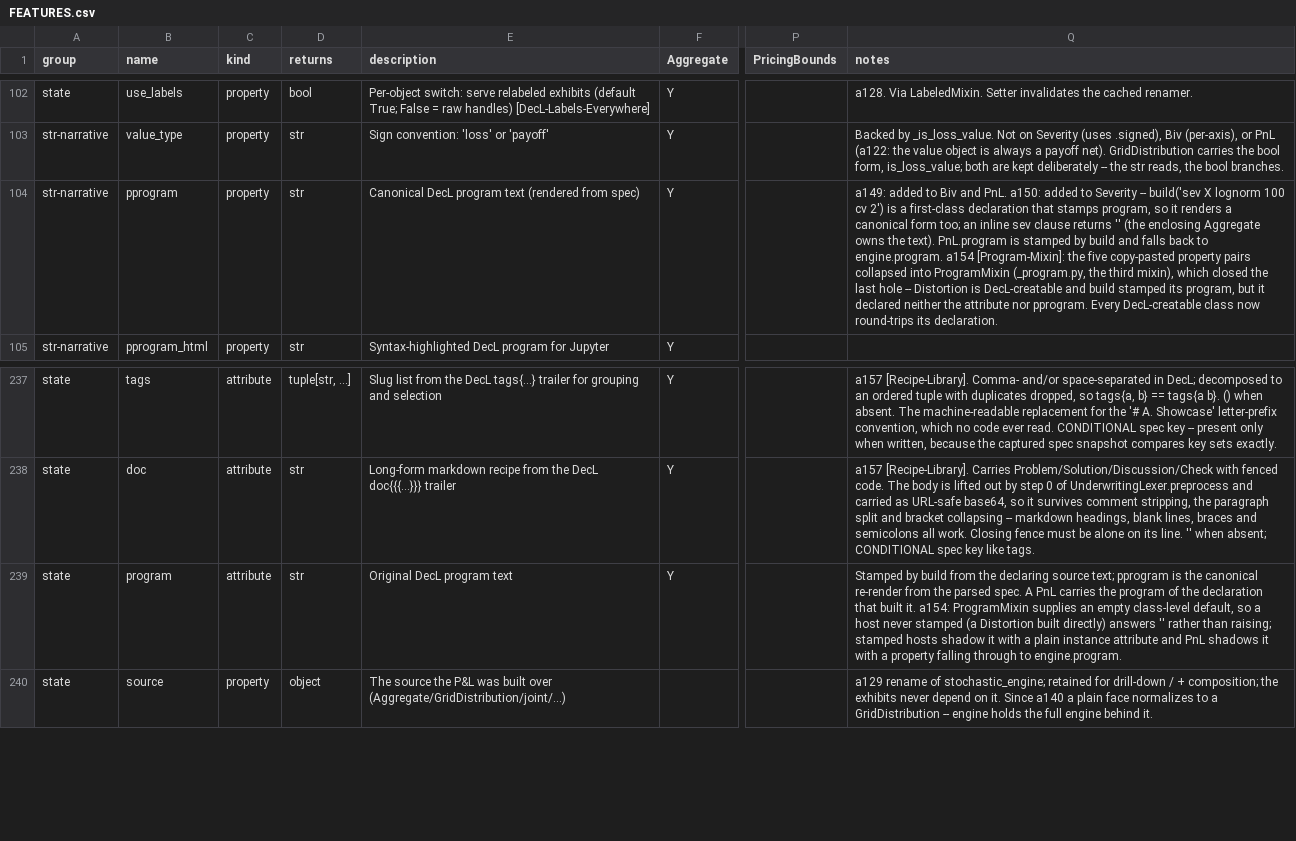
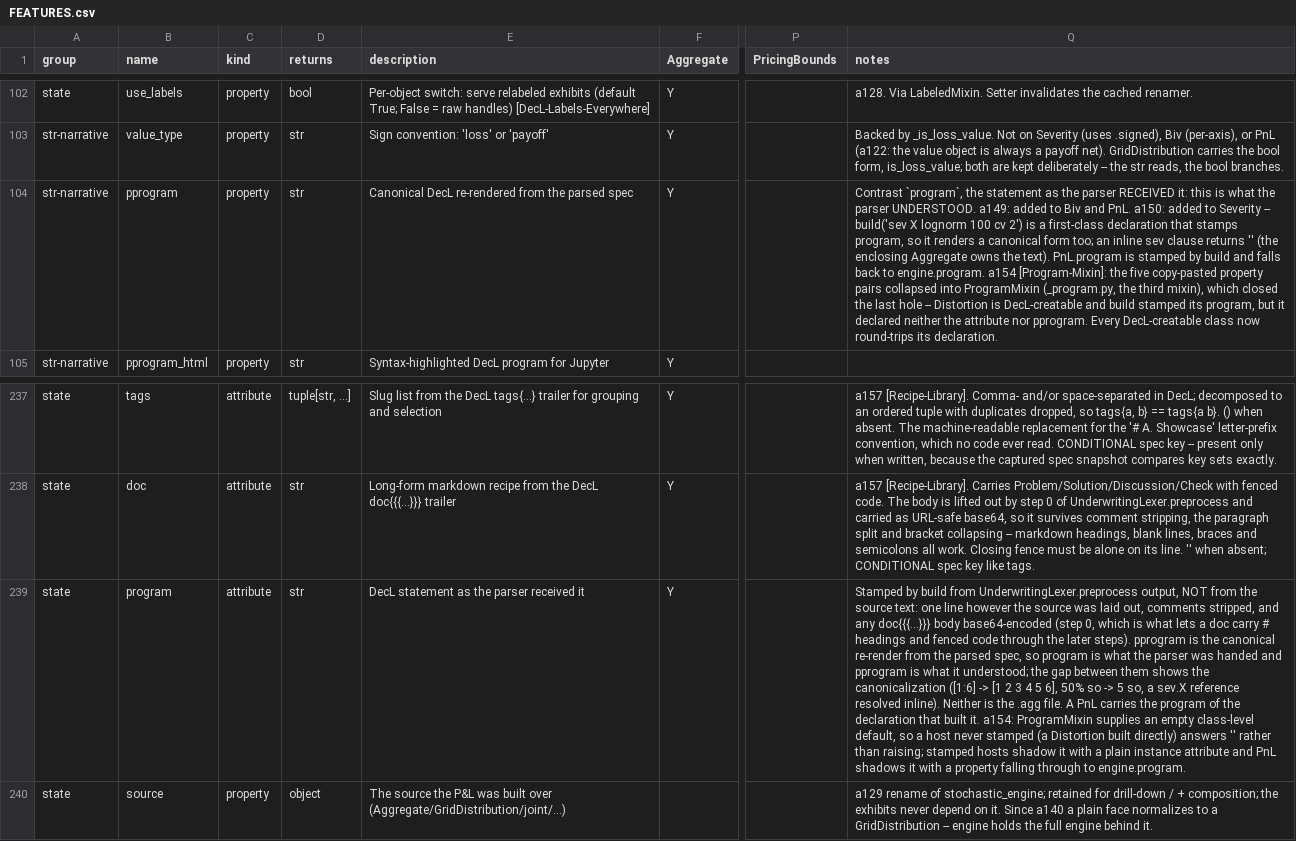
Before and after one commit to mynl/aggregate, a CSV file: dev/FEATURES.csv, drawn as a sheet; only a part is shown, gaps mark what is left out; the diff names each change by its address in the sheet, - before the commit and + after, or states it on an @@ line.

Commit message:
[Cookbook-Promote] a167: generator becomes aggregate.cookbook (any library renders itself); library.agg header corrected for hints-only <<decl>> and the fence rule; program-vs-pprogram docs fixed

```diff
--- a/dev/FEATURES.csv
+++ b/dev/FEATURES.csv
-E104 (description): Canonical DecL program text (rendered from spec)
+E104 (description): Canonical DecL re-rendered from the parsed spec
-Q104 (notes): a149: added…
+Q104 (notes): Contrast `program`, the statement as the parser RECEIVED it: this is what the parser UNDERSTOOD. a149: added…
-E239 (description): Original DecL program text
+E239 (description): DecL statement as the parser received it
-Q239 (notes): …build from the declaring source text; pprogram is the canonical re-render from the parsed spec. A PnL…
+Q239 (notes): …build from UnderwritingLexer.preprocess output, NOT from the source text: one line however the source was laid out, comments stripped, and any doc{{{...}}} body base64-encoded (step 0, which is what lets a doc carry # headings and fenced code through the later steps). pprogram is the canonical re-render from the parsed spec, so program is what the parser was handed and pprogram is what it understood; the gap between them shows the canonicalization ([1:6] -> [1 2 3 4 5 6], 50% so -> 5 so, a sev.X reference resolved inline). Neither is the .agg file. A PnL…
```
Also changed, not shown: 20 other files.
